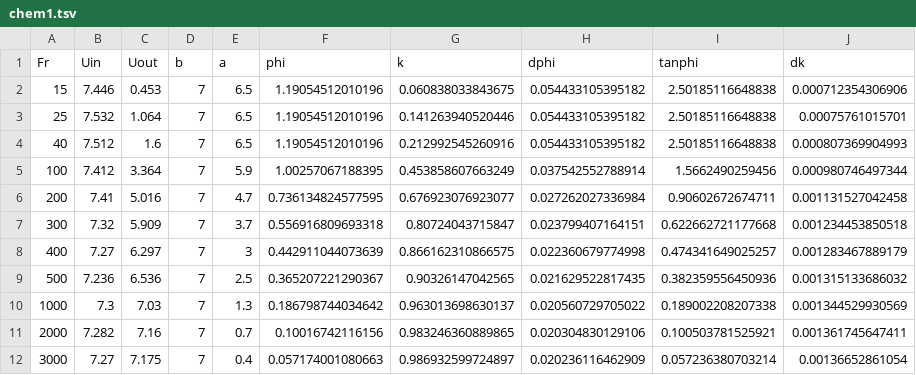
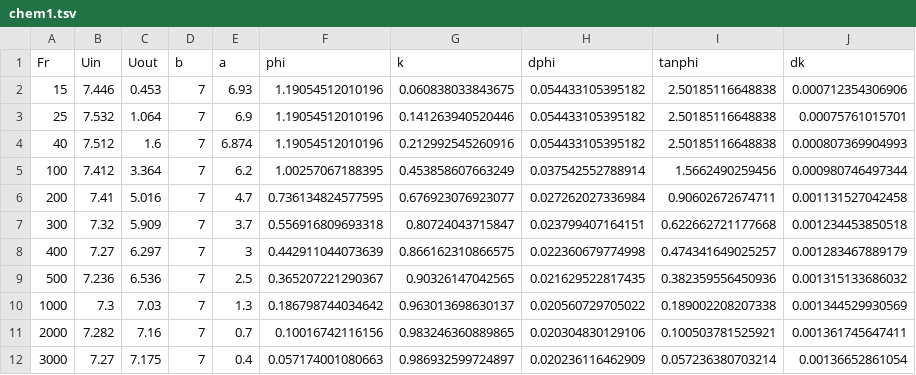
Before and after one commit to FedorSarafanov/PolyPoles, a TSV file: data/chem1.tsv, drawn as a sheet.

```diff
--- a/data/chem1.tsv
+++ b/data/chem1.tsv
@@ -1,6 +1,6 @@
 Fr	Uin	Uout	b	a	phi	k	dphi	tanphi	dk
-15	7.446	0.453	7	6.5	1.19054512010196	0.060838033843675	0.054433105395182	2.50185116648838	0.000712354306906
-25	7.532	1.064	7	6.5	1.19054512010196	0.141263940520446	0.054433105395182	2.50185116648838	0.00075761015701
-40	7.512	1.6	7	6.5	1.19054512010196	0.212992545260916	0.054433105395182	2.50185116648838	0.000807369904993
-100	7.412	3.364	7	5.9	1.00257067188395	0.453858607663249	0.037542552788914	1.5662490259456	0.000980746497344
+15	7.446	0.453	7	6.93	1.19054512010196	0.060838033843675	0.054433105395182	2.50185116648838	0.000712354306906
+25	7.532	1.064	7	6.9	1.19054512010196	0.141263940520446	0.054433105395182	2.50185116648838	0.00075761015701
+40	7.512	1.6	7	6.874	1.19054512010196	0.212992545260916	0.054433105395182	2.50185116648838	0.000807369904993
+100	7.412	3.364	7	6.2	1.00257067188395	0.453858607663249	0.037542552788914	1.5662490259456	0.000980746497344
 200	7.41	5.016	7	4.7	0.736134824577595	0.676923076923077	0.027262027336984	0.90602672674711	0.001131527042458
```
Also changed, not shown: 18 other files.
